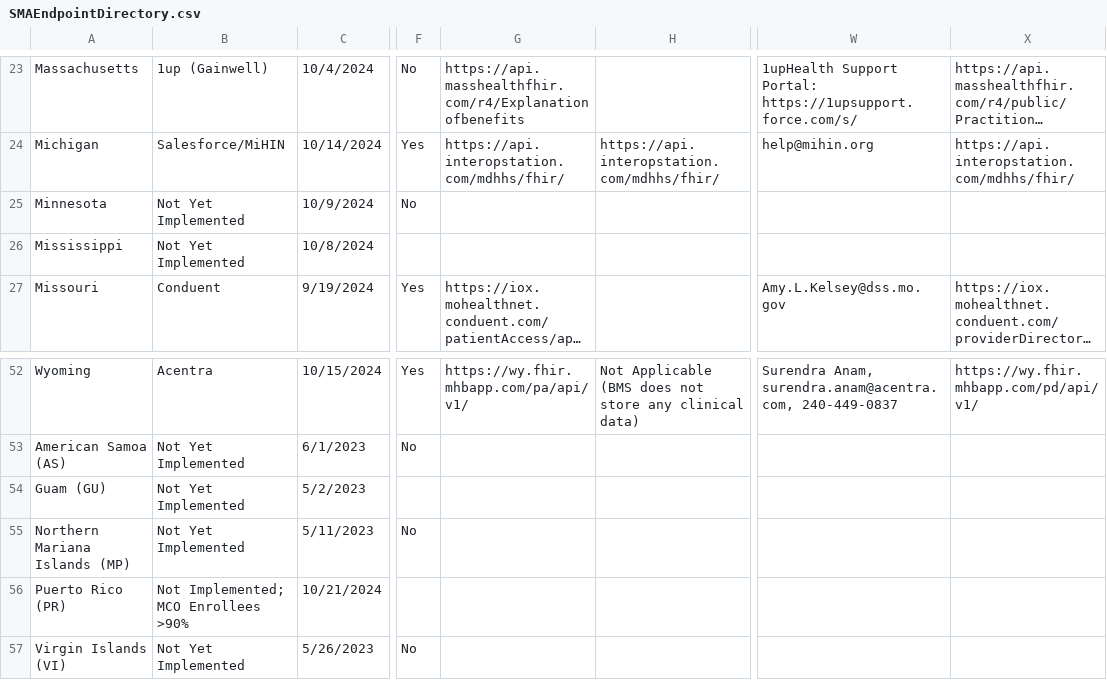
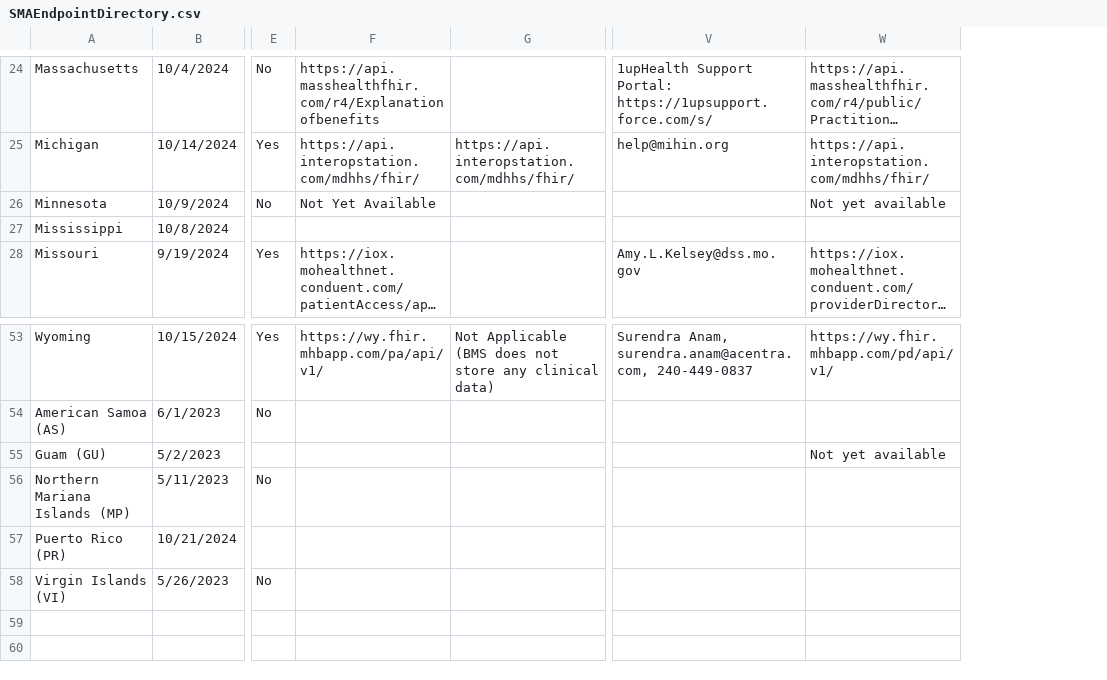
Before and after one commit to CMSgov/SMA-Endpoint-Directory, a CSV file: SMAEndpointDirectory.csv, drawn as a sheet; only a part is shown, gaps mark what is left out; long unchanged cells end in …; removed rows and columns are numbered as before the commit, all else as after; the diff covers the shown part only; the diff names each change by its address in the sheet, - before the commit and + after, or states it on an @@ line.

```diff
--- a/SMAEndpointDirectory.csv
+++ b/SMAEndpointDirectory.csv
-column B, rows 23-27: 1up (Gainwell) | Salesforce/MiHIN | Not Yet Implemented | Not Yet Implemented | Conduent; rows 52-57: Acentra | Not Yet Implemented | Not Yet Implemented | Not Yet Implemented | Not Implemented; MCO Enrollees >90% | Not Yet Implemented
-F26: (empty)
+F26: Not Yet Available
-W26: (empty)
+W26: Not yet available
-W55: (empty)
+W55: Not yet available
```
Also changed, not shown: 1 added row and 57 edited cells elsewhere in this file, 1 other file.
